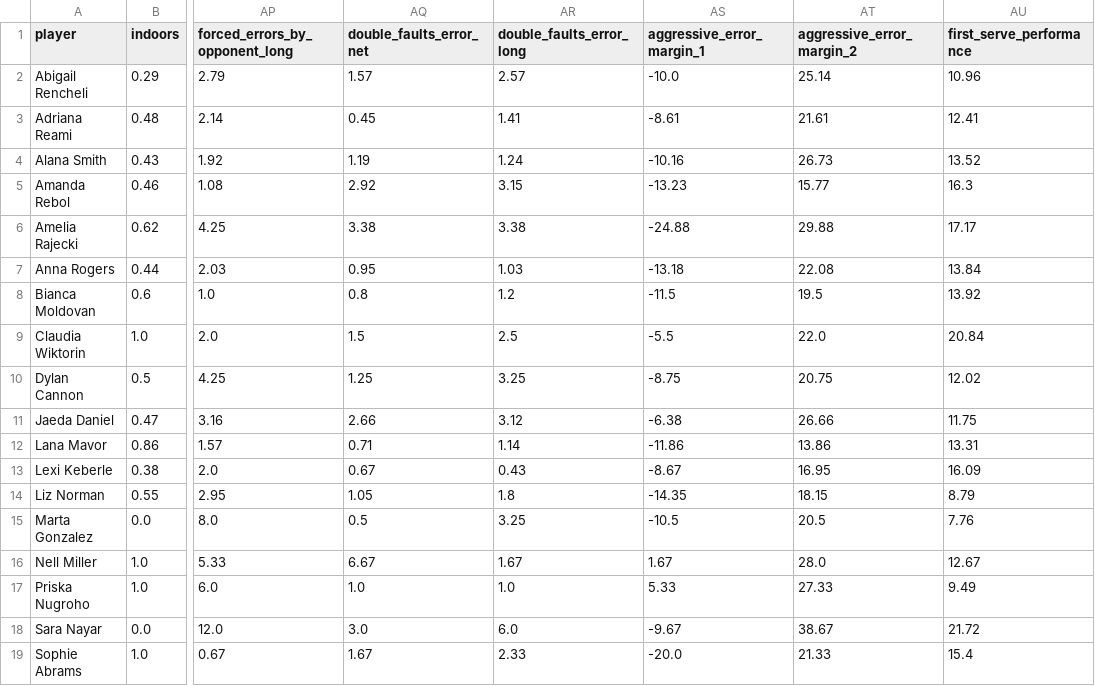
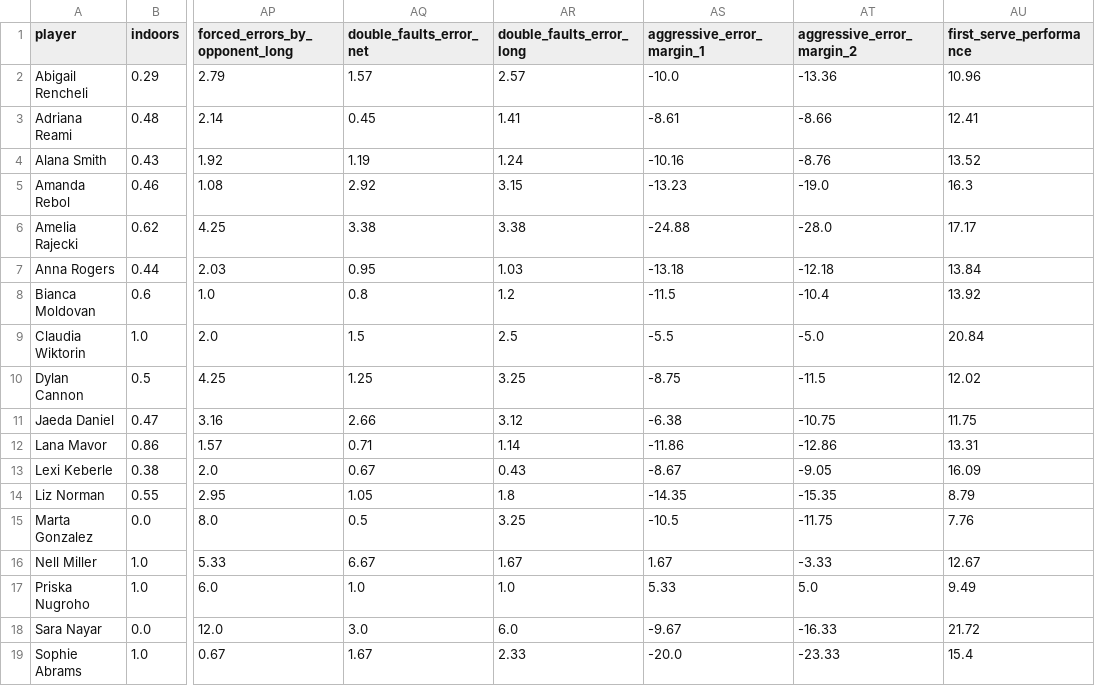
Before and after one commit to felicitimilne/bluefall2hwteam17, a CSV file: career_stats.csv, drawn as a sheet; only a part is shown, gaps mark what is left out; the diff names each change by its address in the sheet, - before the commit and + after, or states it on an @@ line.

```diff
--- a/career_stats.csv
+++ b/career_stats.csv
-AT2 (aggressive_error_margin_2): 25.14
+AT2 (aggressive_error_margin_2): -13.36
-AT3 (aggressive_error_margin_2): 21.61
+AT3 (aggressive_error_margin_2): -8.66
-AT4 (aggressive_error_margin_2): 26.73
+AT4 (aggressive_error_margin_2): -8.76
-AT5 (aggressive_error_margin_2): 15.77
+AT5 (aggressive_error_margin_2): -19.0
-AT6 (aggressive_error_margin_2): 29.88
+AT6 (aggressive_error_margin_2): -28.0
-AT7 (aggressive_error_margin_2): 22.08
+AT7 (aggressive_error_margin_2): -12.18
-AT8 (aggressive_error_margin_2): 19.5
+AT8 (aggressive_error_margin_2): -10.4
-AT9 (aggressive_error_margin_2): 22.0
+AT9 (aggressive_error_margin_2): -5.0
-AT10 (aggressive_error_margin_2): 20.75
+AT10 (aggressive_error_margin_2): -11.5
-AT11 (aggressive_error_margin_2): 26.66
+AT11 (aggressive_error_margin_2): -10.75
-AT12 (aggressive_error_margin_2): 13.86
+AT12 (aggressive_error_margin_2): -12.86
-AT13 (aggressive_error_margin_2): 16.95
+AT13 (aggressive_error_margin_2): -9.05
-AT14 (aggressive_error_margin_2): 18.15
+AT14 (aggressive_error_margin_2): -15.35
-AT15 (aggressive_error_margin_2): 20.5
+AT15 (aggressive_error_margin_2): -11.75
-AT16 (aggressive_error_margin_2): 28.0
+AT16 (aggressive_error_margin_2): -3.33
-AT17 (aggressive_error_margin_2): 27.33
+AT17 (aggressive_error_margin_2): 5.0
-AT18 (aggressive_error_margin_2): 38.67
+AT18 (aggressive_error_margin_2): -16.33
-AT19 (aggressive_error_margin_2): 21.33
+AT19 (aggressive_error_margin_2): -23.33
```
Also changed, not shown: match_stats_form.csv, 1 other file.
